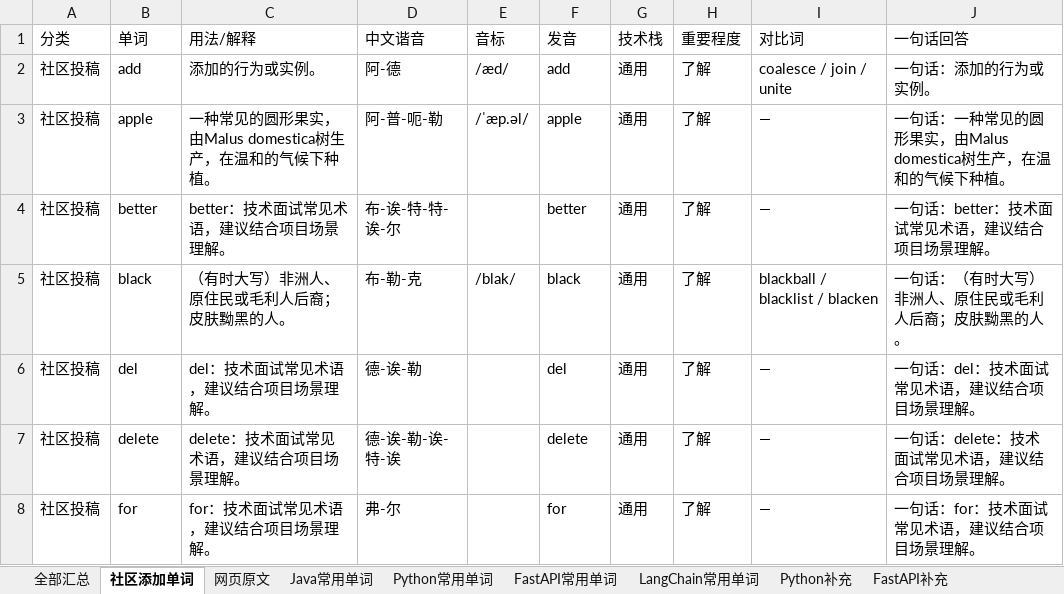
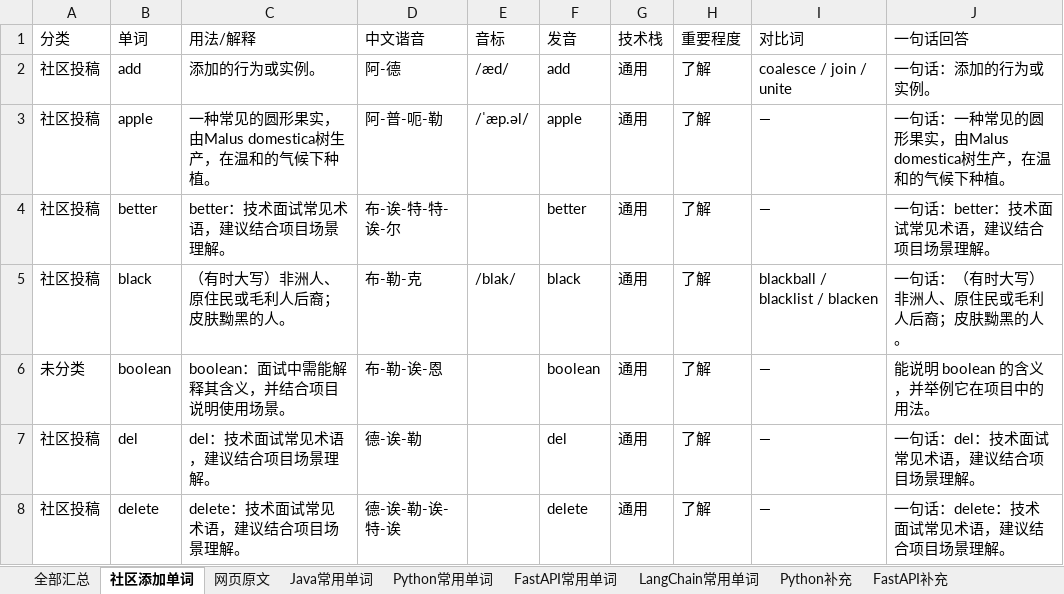
Before and after one commit to Tewelve-creator/twelve, an Excel workbook: docs/interview-vocab.xlsx, sheet 社区添加单词, drawn as a sheet; only a part is shown; the shorter side is filled out with more unchanged rows; values as stored, in another font and other column widths than the file's, no borders; the diff names each change by its address in the sheet, - before the commit and + after, or states it on an @@ line.

```diff
--- a/docs/interview-vocab.xlsx (sheet 社区添加单词)
+++ b/docs/interview-vocab.xlsx (sheet 社区添加单词)
+row 6: 未分类 | boolean | boolean：面试中需能解释其含义，并结合项目说明使用场景。 | 布-勒-诶-恩 |  | boolean | 通用 | 了解 | — | 能说明 boolean 的含义，并举例它在项目中的用法。
```
Also changed, not shown: sheet 全部汇总, 面试常用单词_Java_Python_FastAPI_LangChain.xlsx, 2 other files.
